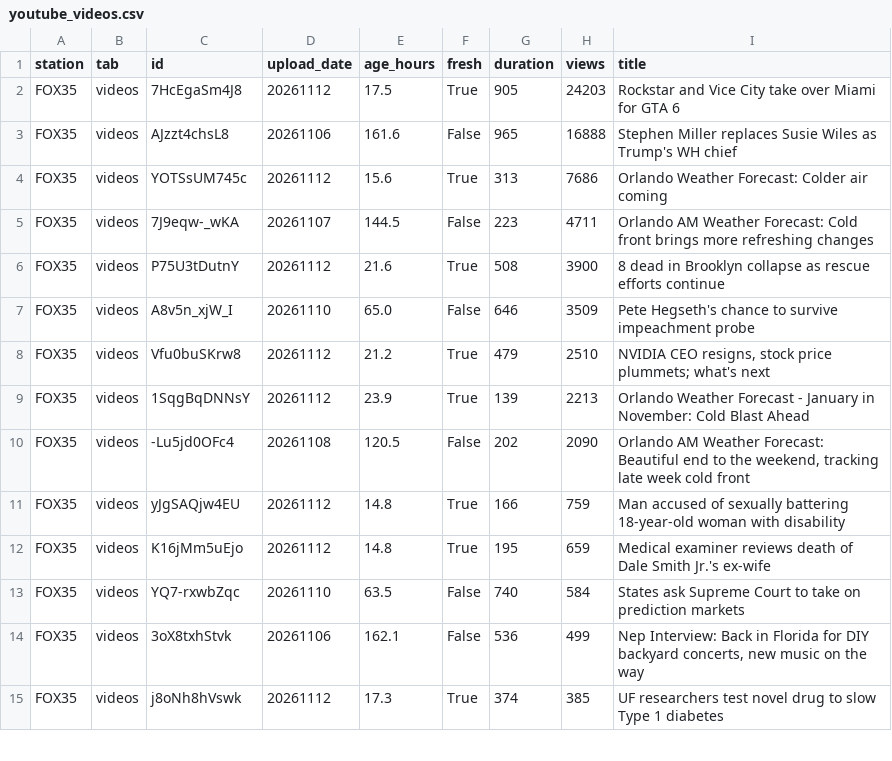
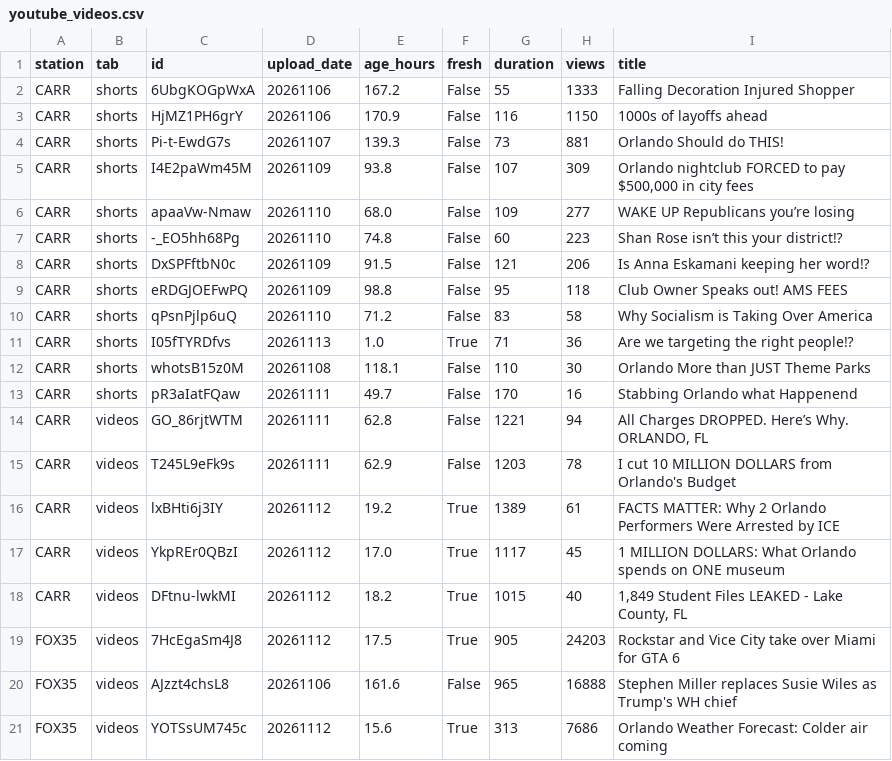
Before and after one commit to Patrick9238/BCMG-Landing-Page, a CSV file: media-check/youtube_videos.csv, drawn as a sheet; only a part is shown; the shorter side is filled out with more unchanged rows; the diff names each change by its address in the sheet, - before the commit and + after, or states it on an @@ line.

```diff
--- a/media-check/youtube_videos.csv
+++ b/media-check/youtube_videos.csv
+row 2: CARR | shorts | 6UbgKOGpWxA | 20261106 | 167.2 | False | 55 | 1333 | Falling Decoration Injured Shopper
+row 3: CARR | shorts | HjMZ1PH6grY | 20261106 | 170.9 | False | 116 | 1150 | 1000s of layoffs ahead
+row 4: CARR | shorts | Pi-t-EwdG7s | 20261107 | 139.3 | False | 73 | 881 | Orlando Should do THIS!
+row 5: CARR | shorts | I4E2paWm45M | 20261109 | 93.8 | False | 107 | 309 | Orlando nightclub FORCED to pay $500,000 in city fees
+row 6: CARR | shorts | apaaVw-Nmaw | 20261110 | 68.0 | False | 109 | 277 | WAKE UP Republicans you’re losing
+row 7: CARR | shorts | -_EO5hh68Pg | 20261110 | 74.8 | False | 60 | 223 | Shan Rose isn’t this your district⁉
+row 8: CARR | shorts | DxSPFftbN0c | 20261109 | 91.5 | False | 121 | 206 | Is Anna Eskamani keeping her word⁉
+row 9: CARR | shorts | eRDGJOEFwPQ | 20261109 | 98.8 | False | 95 | 118 | Club Owner Speaks out! AMS FEES
+row 10: CARR | shorts | qPsnPjlp6uQ | 20261110 | 71.2 | False | 83 | 58 | Why Socialism is Taking Over America
+row 11: CARR | shorts | I05fTYRDfvs | 20261113 | 1.0 | True | 71 | 36 | Are we targeting the right people⁉
+row 12: CARR | shorts | whotsB15z0M | 20261108 | 118.1 | False | 110 | 30 | Orlando More than JUST Theme Parks
+row 13: CARR | shorts | pR3aIatFQaw | 20261111 | 49.7 | False | 170 | 16 | Stabbing Orlando what Happenend
+row 14: CARR | videos | GO_86rjtWTM | 20261111 | 62.8 | False | 1221 | 94 | All Charges DROPPED. Here’s Why. ORLANDO, FL
+row 15: CARR | videos | T245L9eFk9s | 20261111 | 62.9 | False | 1203 | 78 | I cut 10 MILLION DOLLARS from Orlando's Budget
+row 16: CARR | videos | lxBHti6j3IY | 20261112 | 19.2 | True | 1389 | 61 | FACTS MATTER: Why 2 Orlando Performers Were Arrested by ICE
+row 17: CARR | videos | YkpREr0QBzI | 20261112 | 17.0 | True | 1117 | 45 | 1 MILLION DOLLARS: What Orlando spends on ONE museum
+row 18: CARR | videos | DFtnu-lwkMI | 20261112 | 18.2 | True | 1015 | 40 | 1,849 Student Files LEAKED - Lake County, FL
```
Also changed, not shown: media-check/manual_week.csv, media-check/master_dataset.csv, 31 other files.
